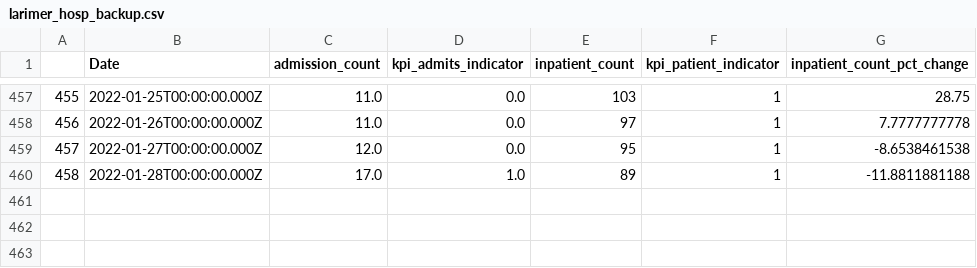
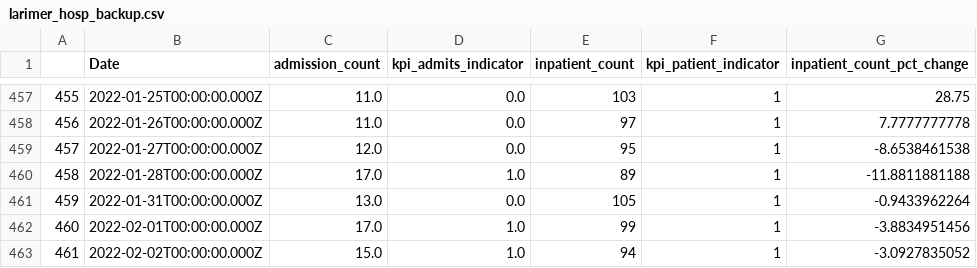
Before and after one commit to codyish/larimer_covid, a CSV file: larimer_hosp_backup.csv, drawn as a sheet; only a part is shown, gaps mark what is left out; the diff names each change by its address in the sheet, - before the commit and + after, or states it on an @@ line.

```diff
--- a/larimer_hosp_backup.csv
+++ b/larimer_hosp_backup.csv
+row 461: 459 | 2022-01-31T00:00:00.000Z | 13.0 | 0.0 | 105 | 1 | -0.9433962264
+row 462: 460 | 2022-02-01T00:00:00.000Z | 17.0 | 1.0 | 99 | 1 | -3.8834951456
+row 463: 461 | 2022-02-02T00:00:00.000Z | 15.0 | 1.0 | 94 | 1 | -3.0927835052
```
Also changed, not shown: larimer_deaths_backup.csv, larimer_vac_backup.csv, 8 other files.
